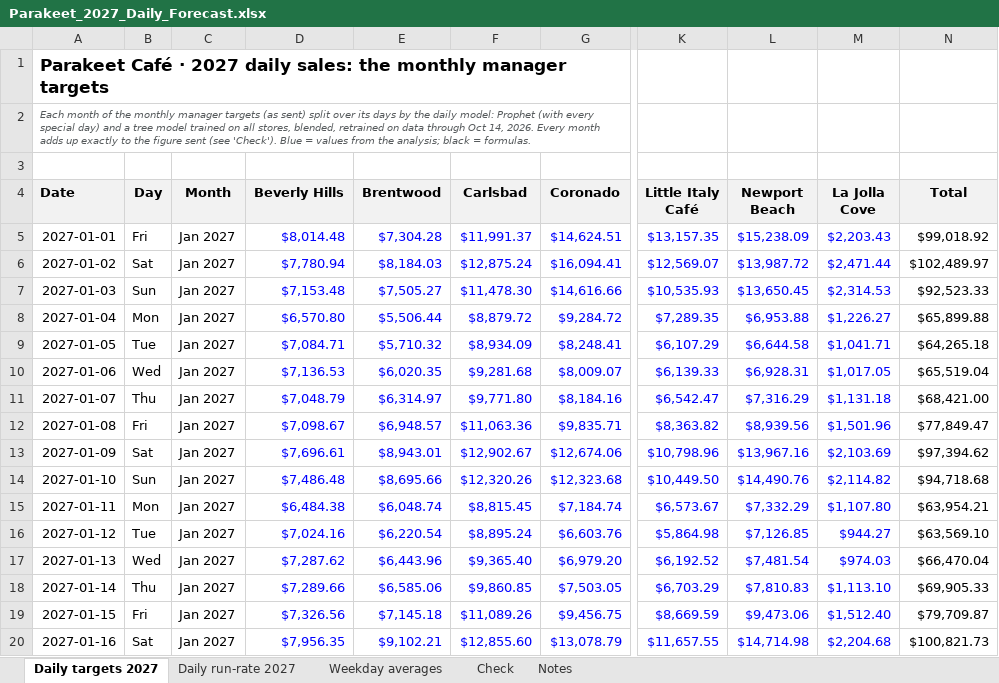
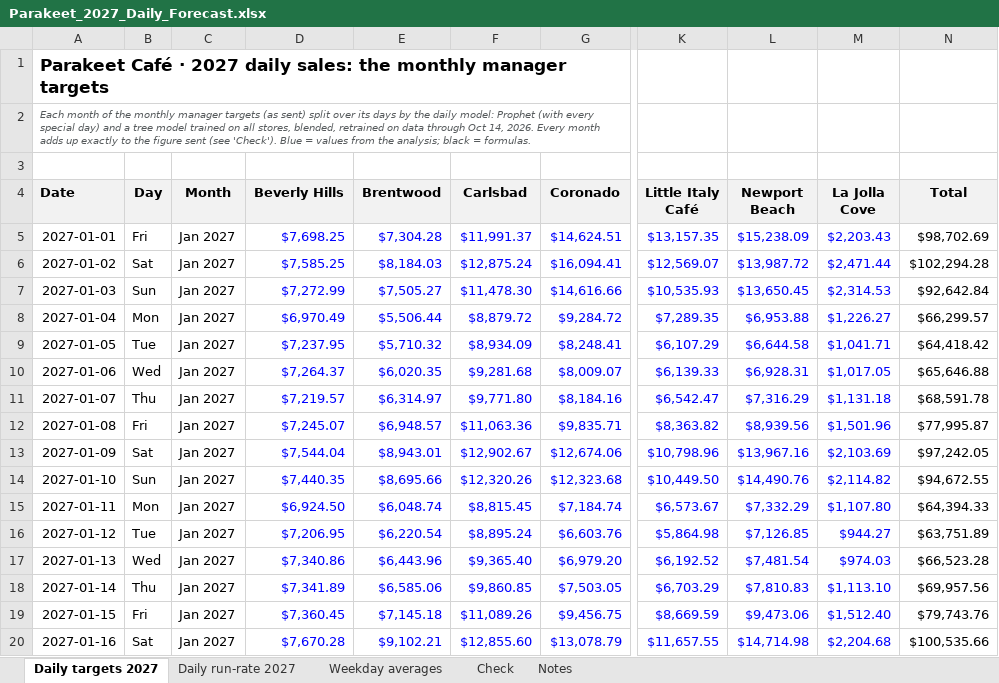
Before and after one commit to MRE-GA/parakeet_forecasts, an Excel workbook: daily/outputs/Parakeet_2027_Daily_Forecast.xlsx, sheet Daily targets 2027, drawn as a sheet; only a part is shown, gaps mark what is left out; values as stored, in another font and other column widths than the file's, no borders; the diff covers the shown part only; the diff names each change by its address in the sheet, - before the commit and + after, or states it on an @@ line.

```diff
--- a/daily/outputs/Parakeet_2027_Daily_Forecast.xlsx (sheet Daily targets 2027)
+++ b/daily/outputs/Parakeet_2027_Daily_Forecast.xlsx (sheet Daily targets 2027)
-D5 (Beverly Hills): $8,014.48
+D5 (Beverly Hills): $7,698.25
-N5 (Total): $99,018.92
+N5 (Total): $98,702.69
-D6 (Beverly Hills): $7,780.94
+D6 (Beverly Hills): $7,585.25
-N6 (Total): $102,489.97
+N6 (Total): $102,294.28
-D7 (Beverly Hills): $7,153.48
+D7 (Beverly Hills): $7,272.99
-N7 (Total): $92,523.33
+N7 (Total): $92,642.84
-D8 (Beverly Hills): $6,570.80
+D8 (Beverly Hills): $6,970.49
-N8 (Total): $65,899.88
+N8 (Total): $66,299.57
-D9 (Beverly Hills): $7,084.71
+D9 (Beverly Hills): $7,237.95
-N9 (Total): $64,265.18
+N9 (Total): $64,418.42
-D10 (Beverly Hills): $7,136.53
+D10 (Beverly Hills): $7,264.37
-N10 (Total): $65,519.04
+N10 (Total): $65,646.88
-D11 (Beverly Hills): $7,048.79
+D11 (Beverly Hills): $7,219.57
-N11 (Total): $68,421.00
+N11 (Total): $68,591.78
-D12 (Beverly Hills): $7,098.67
+D12 (Beverly Hills): $7,245.07
-N12 (Total): $77,849.47
+N12 (Total): $77,995.87
-D13 (Beverly Hills): $7,696.61
+D13 (Beverly Hills): $7,544.04
-N13 (Total): $97,394.62
+N13 (Total): $97,242.05
-D14 (Beverly Hills): $7,486.48
+D14 (Beverly Hills): $7,440.35
-N14 (Total): $94,718.68
+N14 (Total): $94,672.55
-D15 (Beverly Hills): $6,484.38
+D15 (Beverly Hills): $6,924.50
-N15 (Total): $63,954.21
+N15 (Total): $64,394.33
-D16 (Beverly Hills): $7,024.16
+D16 (Beverly Hills): $7,206.95
-N16 (Total): $63,569.10
+N16 (Total): $63,751.89
-D17 (Beverly Hills): $7,287.62
+D17 (Beverly Hills): $7,340.86
-N17 (Total): $66,470.04
+N17 (Total): $66,523.28
-D18 (Beverly Hills): $7,289.66
+D18 (Beverly Hills): $7,341.89
-N18 (Total): $69,905.33
+N18 (Total): $69,957.56
-D19 (Beverly Hills): $7,326.56
+D19 (Beverly Hills): $7,360.45
-N19 (Total): $79,709.87
+N19 (Total): $79,743.76
-D20 (Beverly Hills): $7,956.35
+D20 (Beverly Hills): $7,670.28
-N20 (Total): $100,821.73
+N20 (Total): $100,535.66
```
Also changed, not shown: 698 edited cells elsewhere in this sheet, sheet Daily run-rate 2027, sheet Weekday averages, sheet Notes, 3 other files.
